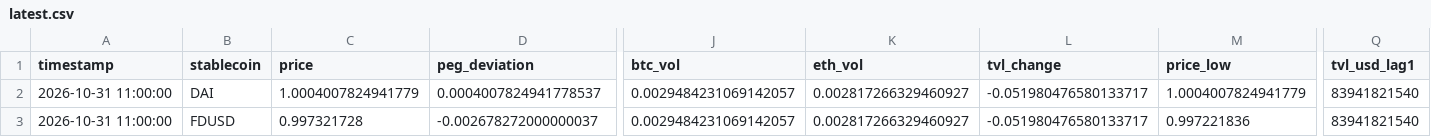
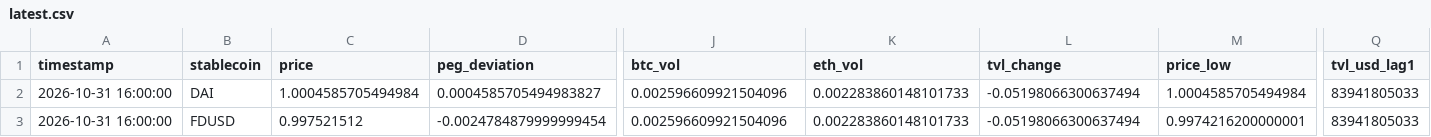
Before and after one commit to ohope0211/stablecoin-depeg-ews, a CSV file: data/live/latest.csv, drawn as a sheet; only a part is shown, gaps mark what is left out; the diff covers the shown part only; the diff names each change by its address in the sheet, - before the commit and + after, or states it on an @@ line.

```diff
--- a/data/live/latest.csv
+++ b/data/live/latest.csv
-A2:A3 (timestamp): 2026-10-31 11:00:00
+A2:A3 (timestamp): 2026-10-31 16:00:00
-C2 (price): 1.0004007824941779
+C2 (price): 1.0004585705494984
-D2 (peg_deviation): 0.0004007824941778537
+D2 (peg_deviation): 0.0004585705494983827
-J2:J3 (btc_vol): 0.0029484231069142057
+J2:J3 (btc_vol): 0.002596609921504096
-K2:K3 (eth_vol): 0.002817266329460927
+K2:K3 (eth_vol): 0.002283860148101733
-L2:L3 (tvl_change): -0.051980476580133717
+L2:L3 (tvl_change): -0.05198066300637494
-M2 (price_low): 1.0004007824941779
+M2 (price_low): 1.0004585705494984
-Q2:Q3 (tvl_usd_lag1): 83941821540
+Q2:Q3 (tvl_usd_lag1): 83941805033
-C3 (price): 0.997321728
+C3 (price): 0.997521512
-D3 (peg_deviation): -0.002678272000000037
+D3 (peg_deviation): -0.0024784879999999454
-M3 (price_low): 0.997221836
+M3 (price_low): 0.9974216200000001
```
Also changed, not shown: 68 edited cells elsewhere in this file, data/live/curve3pool_live.csv, 1 other file.
